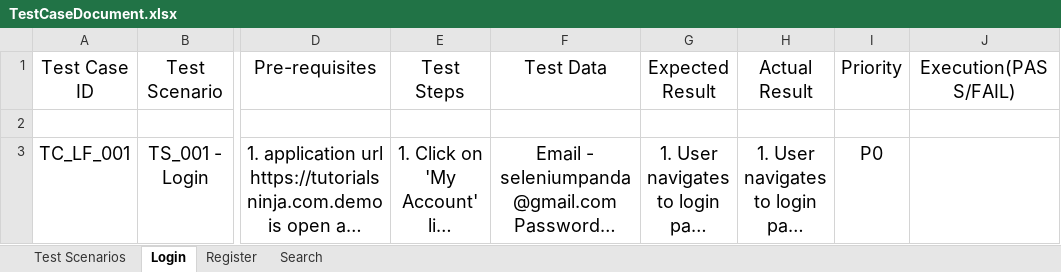
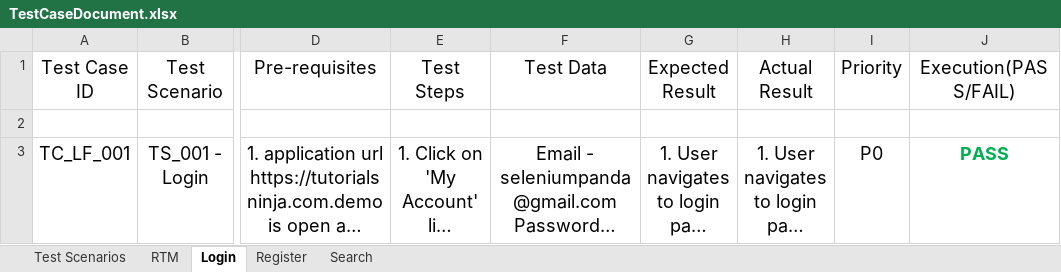
Before and after one commit to sarthakkumarpanda/ManualTestingMay2023Batch, an Excel workbook: 7thJune_2023/TestCaseDocument.xlsx, sheet Login, drawn as a sheet; only a part is shown, gaps mark what is left out; long unchanged cells end in …; values as stored, in another font and other column widths than the file's, no borders; the diff covers the shown part only; the diff names each change by its address in the sheet, - before the commit and + after, or states it on an @@ line.

```diff
--- a/7thJune_2023/TestCaseDocument.xlsx (sheet Login)
+++ b/7thJune_2023/TestCaseDocument.xlsx (sheet Login)
+sheet tab: RTM
-J3 (Execution(PASS/FAIL)): (empty)
+J3 (Execution(PASS/FAIL)): PASS
```
Also changed, not shown: 1 added row elsewhere in this sheet, ManualTestingTopics.xlsx, 4 other files.
